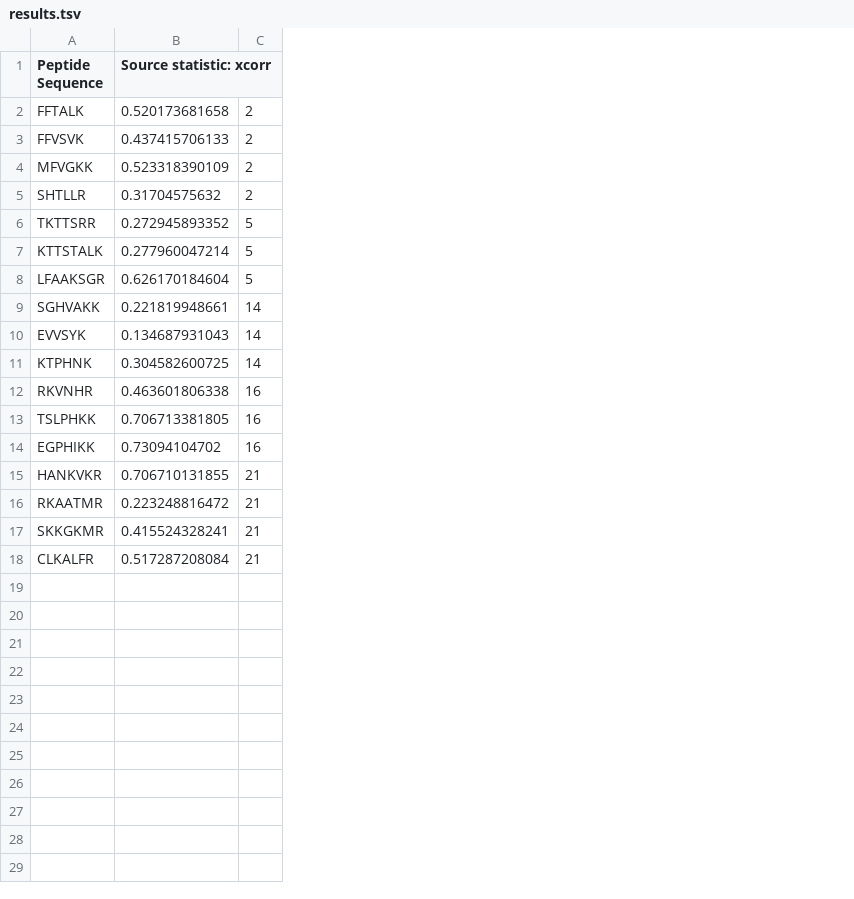
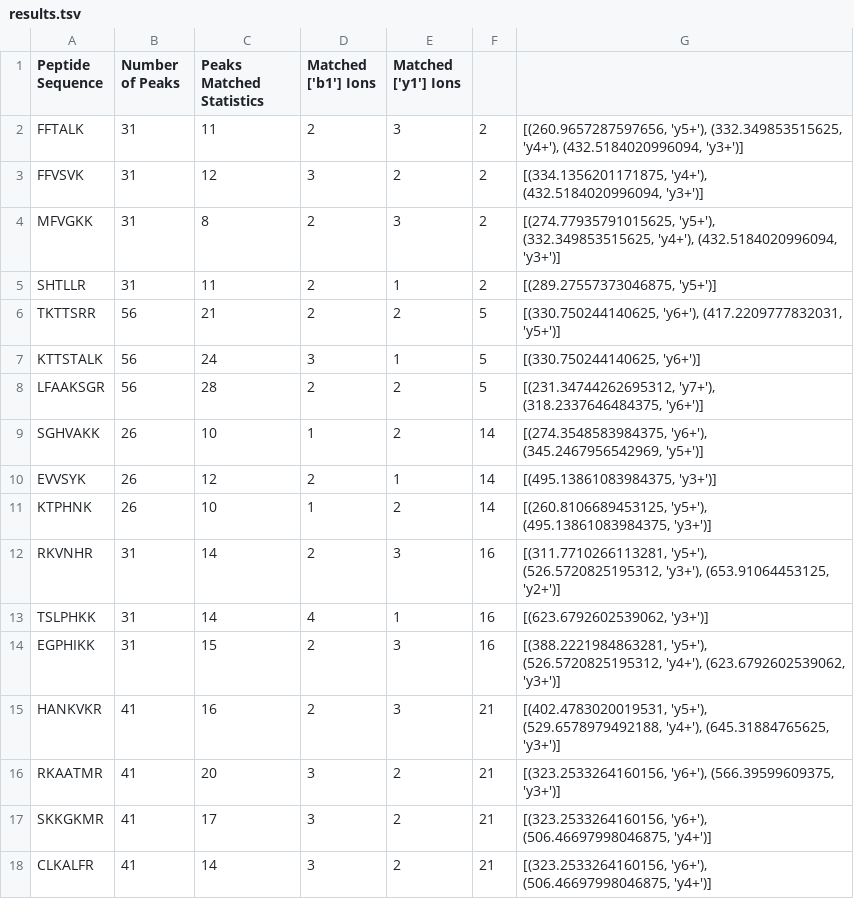
Before and after one commit to jmchilton/psm-eval, a TSV file: results.tsv, drawn as a sheet; removed rows and columns are numbered as before the commit, all else as after; the diff names each change by its address in the sheet, - before the commit and + after, or states it on an @@ line.

```diff
--- a/results.tsv
+++ b/results.tsv
-column B (Source statistic: xcorr), rows 2-18: 0.520173681658 | 0.437415706133 | 0.523318390109 | 0.31704575632 | 0.272945893352 | 0.277960047214 | 0.626170184604 | 0.221819948661 | 0.134687931043 | 0.304582600725 | 0.463601806338 | 0.706713381805 | 0.73094104702 | 0.706710131855 | 0.223248816472 | 0.415524328241 | 0.517287208084
+column B (Number of Peaks), rows 2-18: 31 | 31 | 31 | 31 | 56 | 56 | 56 | 26 | 26 | 26 | 31 | 31 | 31 | 41 | 41 | 41 | 41
+column C (Peaks Matched Statistics), rows 2-18: 11 | 12 | 8 | 11 | 21 | 24 | 28 | 10 | 12 | 10 | 14 | 14 | 15 | 16 | 20 | 17 | 14
+column D (Matched ['b1'] Ions), rows 2-18: 2 | 3 | 2 | 2 | 2 | 3 | 2 | 1 | 2 | 1 | 2 | 4 | 2 | 2 | 3 | 3 | 3
+column E (Matched ['y1'] Ions), rows 2-18: 3 | 2 | 3 | 1 | 2 | 1 | 2 | 2 | 1 | 2 | 3 | 1 | 3 | 3 | 2 | 2 | 2
+column G, rows 2-18: [(260.9657287597656, 'y5+'), (332.349853515625, 'y4+'), (432.5184020996094, 'y3+')] | [(334.1356201171875, 'y4+'), (432.5184020996094, 'y3+')] | [(274.77935791015625, 'y5+'), (332.349853515625, 'y4+'), (432.5184020996094, 'y3+')] | [(289.27557373046875, 'y5+')] | [(330.750244140625, 'y6+'), (417.2209777832031, 'y5+')] | [(330.750244140625, 'y6+')] | [(231.34744262695312, 'y7+'), (318.2337646484375, 'y6+')] | [(274.3548583984375, 'y6+'), (345.2467956542969, 'y5+')] | [(495.13861083984375, 'y3+')] | [(260.8106689453125, 'y5+'), (495.13861083984375, 'y3+')] | [(311.7710266113281, 'y5+'), (526.5720825195312, 'y3+'), (653.91064453125, 'y2+')] | [(623.6792602539062, 'y3+')] | [(388.2221984863281, 'y5+'), (526.5720825195312, 'y4+'), (623.6792602539062, 'y3+')] | [(402.4783020019531, 'y5+'), (529.6578979492188, 'y4+'), (645.31884765625, 'y3+')] | [(323.2533264160156, 'y6+'), (566.39599609375, 'y3+')] | [(323.2533264160156, 'y6+'), (506.46697998046875, 'y4+')] | [(323.2533264160156, 'y6+'), (506.46697998046875, 'y4+')]
```
Also changed, not shown: 7 other files.
